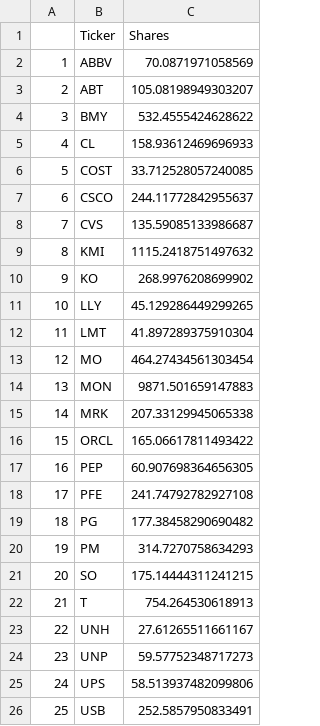
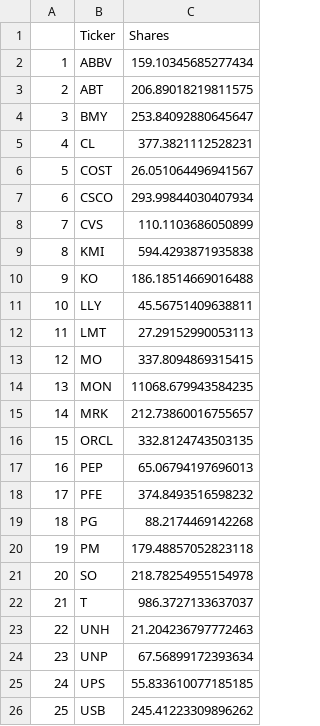
Before and after one commit to Pcamposeo/Robo-Advisor, a CSV file: Stocks_Group_05.csv, drawn as a sheet.

```diff
--- a/Stocks_Group_05.csv
+++ b/Stocks_Group_05.csv
@@ -1,26 +1,26 @@
 ,Ticker,Shares
-1,ABBV,70.0871971058569
-2,ABT,105.08198949303207
-3,BMY,532.4555424628622
-4,CL,158.93612469696933
-5,COST,33.712528057240085
-6,CSCO,244.11772842955637
-7,CVS,135.59085133986687
-8,KMI,1115.2418751497632
-9,KO,268.9976208699902
-10,LLY,45.129286449299265
-11,LMT,41.897289375910304
-12,MO,464.27434561303454
-13,MON,9871.501659147883
-14,MRK,207.33129945065338
-15,ORCL,165.06617811493422
-16,PEP,60.907698364656305
-17,PFE,241.74792782927108
-18,PG,177.38458290690482
-19,PM,314.7270758634293
-20,SO,175.14444311241215
-21,T,754.264530618913
-22,UNH,27.61265511661167
-23,UNP,59.57752348717273
-24,UPS,58.513937482099806
-25,USB,252.5857950833491
+1,ABBV,159.10345685277434
+2,ABT,206.89018219811575
+3,BMY,253.84092880645647
+4,CL,377.3821112528231
+5,COST,26.051064496941567
+6,CSCO,293.99844030407934
+7,CVS,110.1103686050899
+8,KMI,594.4293871935838
+9,KO,186.18514669016488
+10,LLY,45.56751409638811
+11,LMT,27.29152990053113
+12,MO,337.8094869315415
+13,MON,11068.679943584235
+14,MRK,212.73860016755657
+15,ORCL,332.8124743503135
+16,PEP,65.06794197696013
+17,PFE,374.8493516598232
+18,PG,88.2174469142268
+19,PM,179.48857052823118
+20,SO,218.78254955154978
+21,T,986.3727133637037
+22,UNH,21.204236797772463
+23,UNP,67.56899172393634
+24,UPS,55.833610077185185
+25,USB,245.41223309896262
```
Also changed, not shown: 1 other file.
